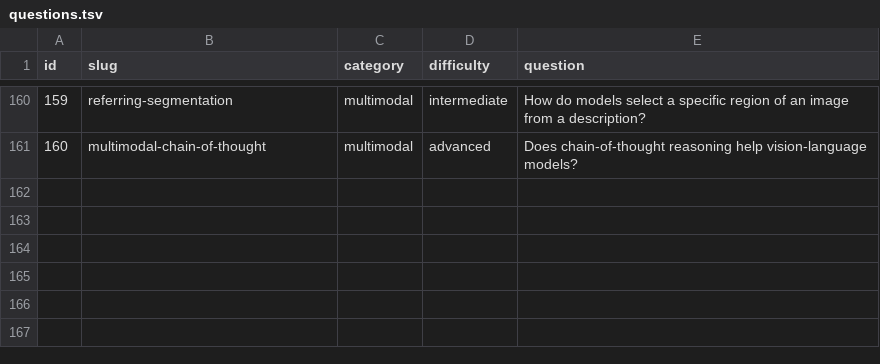
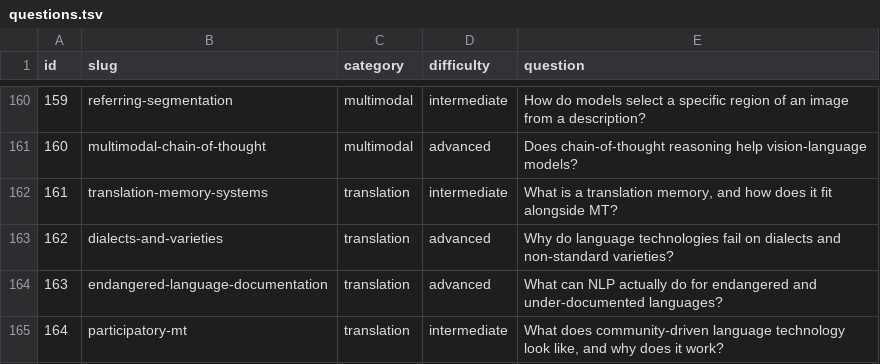
Before and after one commit to alvations/ELIPokemon, a TSV file: questions/questions.tsv, drawn as a sheet; only a part is shown, gaps mark what is left out.

Commit message:
Add translation questions 161-164
- 161 translation memory: match bands and leverage, why a low fuzzy is worse
  than no match, concordance search, using a TM as the retrieval corpus for an
  LLM rather than instead of one, and why provenance beats volume
- 162 dialects: the four situations flattened into one word, the self-reinforcing
  loop that removes dialect data from corpora, what normalisation costs, and why
  aggregate metrics conceal this problem specifically
- 163 endangered languages: why this is categorically different from low-resource,
  transcription as the real bottleneck, orthography choice as a political act,
  and the CARE principles as a precondition rather than an afterthought
- 164 participatory MT: the concrete reasons community-led collection produces
  better models, the five questions a paper claiming N languages should answer,
  and model size as an ethics question

Pokemon side uses the Pokedex as the record of what is already caught, the
Alolan Vulpix that a Kanto-built Pokedex reports as malformed, the Ruins of Alph
carvings nobody can transcribe fast enough, and the question of whose research it
is when Trainers do all the fieldwork - closing on the Original Trainer field as
attribution baked permanently into the record.

```diff
--- a/questions/questions.tsv
+++ b/questions/questions.tsv
@@ -161 +161,5 @@ id	slug	category	difficulty	question
 160	multimodal-chain-of-thought	multimodal	advanced	Does chain-of-thought reasoning help vision-language models?
+161	translation-memory-systems	translation	intermediate	What is a translation memory, and how does it fit alongside MT?
+162	dialects-and-varieties	translation	advanced	Why do language technologies fail on dialects and non-standard varieties?
+163	endangered-language-documentation	translation	advanced	What can NLP actually do for endangered and under-documented languages?
+164	participatory-mt	translation	intermediate	What does community-driven language technology look like, and why does it work?
```
Also changed, not shown: 11 other files.
